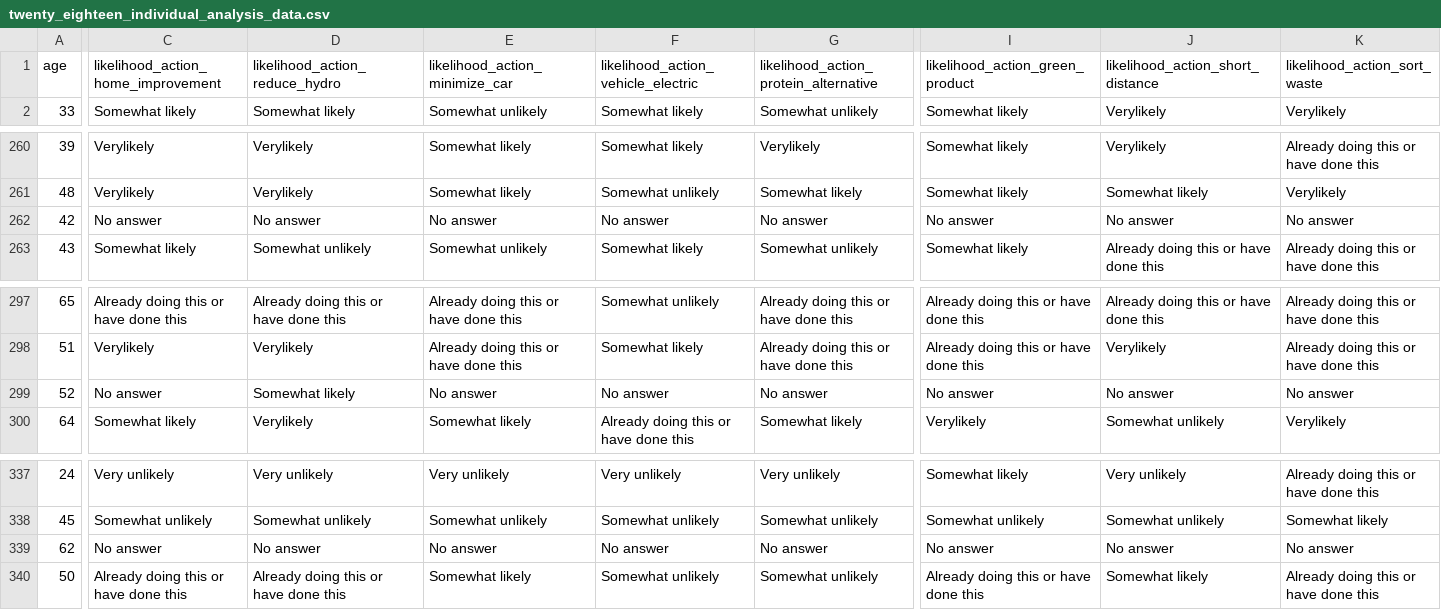
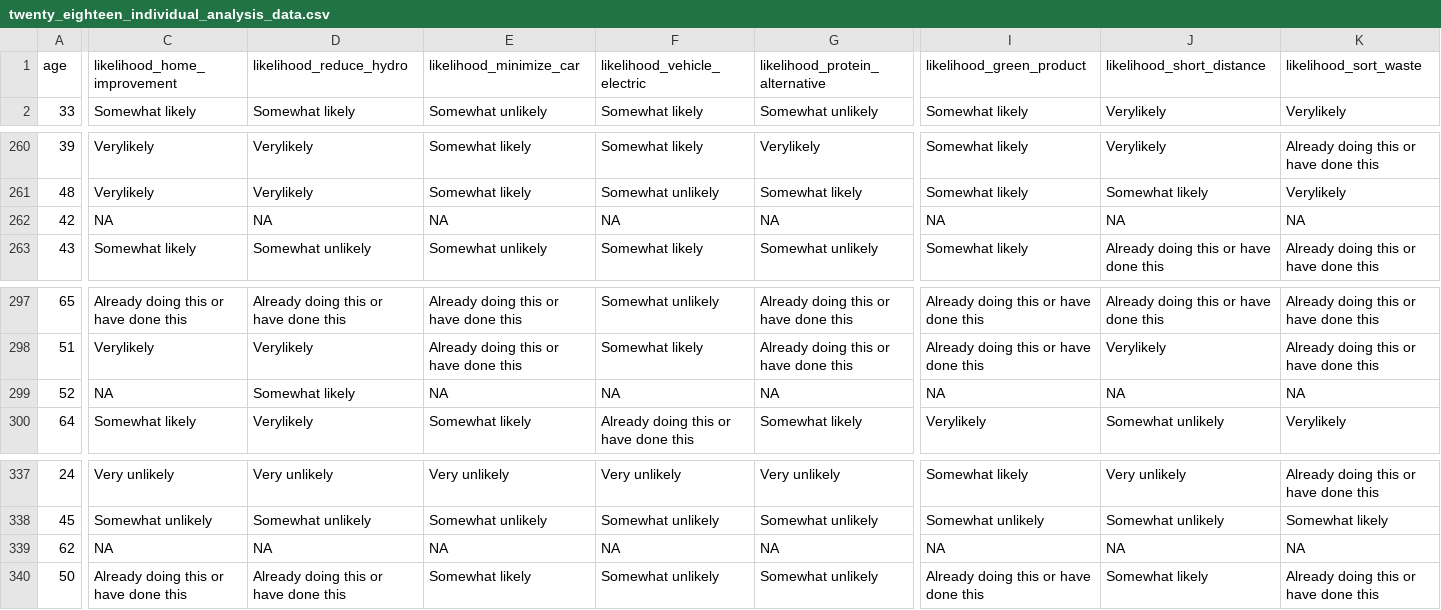
Before and after one commit to LexiKnight/toronto_climate, a CSV file: data/02-analysis_data/twenty_eighteen_individual_analysis_data.csv, drawn as a sheet; only a part is shown, gaps mark what is left out; the diff covers the shown part only; the diff names each change by its address in the sheet, - before the commit and + after, or states it on an @@ line.

```diff
--- a/data/02-analysis_data/twenty_eighteen_individual_analysis_data.csv
+++ b/data/02-analysis_data/twenty_eighteen_individual_analysis_data.csv
-C1: likelihood_action_home_improvement
+C1: likelihood_home_improvement
-D1: likelihood_action_reduce_hydro
+D1: likelihood_reduce_hydro
-E1: likelihood_action_minimize_car
+E1: likelihood_minimize_car
-F1: likelihood_action_vehicle_electric
+F1: likelihood_vehicle_electric
-G1: likelihood_action_protein_alternative
+G1: likelihood_protein_alternative
-I1: likelihood_action_green_product
+I1: likelihood_green_product
-J1: likelihood_action_short_distance
+J1: likelihood_short_distance
-K1: likelihood_action_sort_waste
+K1: likelihood_sort_waste
-C262: No answer
+C262: NA
-D262: No answer
+D262: NA
-E262: No answer
+E262: NA
-F262: No answer
+F262: NA
-G262: No answer
+G262: NA
-I262: No answer
+I262: NA
-J262: No answer
+J262: NA
-K262: No answer
+K262: NA
-C299: No answer
+C299: NA
-E299: No answer
+E299: NA
-F299: No answer
+F299: NA
-G299: No answer
+G299: NA
-I299: No answer
+I299: NA
-J299: No answer
+J299: NA
-K299: No answer
+K299: NA
-C339: No answer
+C339: NA
-D339: No answer
+D339: NA
-E339: No answer
+E339: NA
-F339: No answer
+F339: NA
-G339: No answer
+G339: NA
-I339: No answer
+I339: NA
-J339: No answer
+J339: NA
-K339: No answer
+K339: NA
```
Also changed, not shown: 11 edited cells elsewhere in this file, 3 other files.
